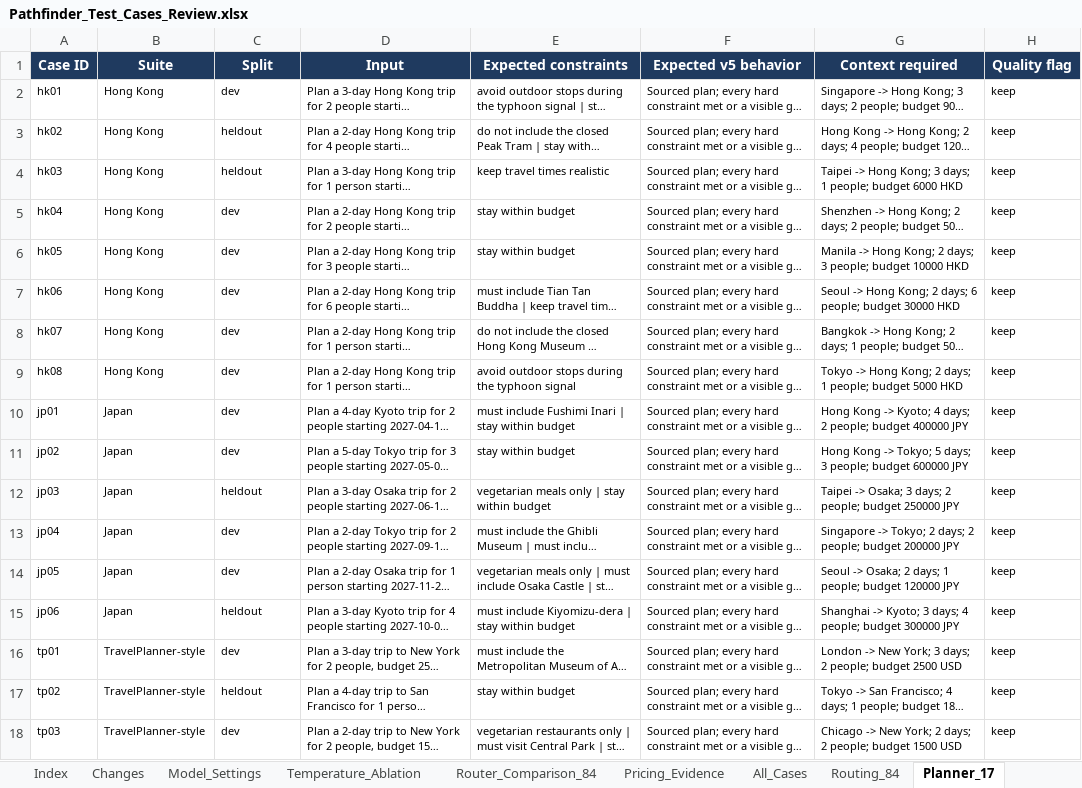
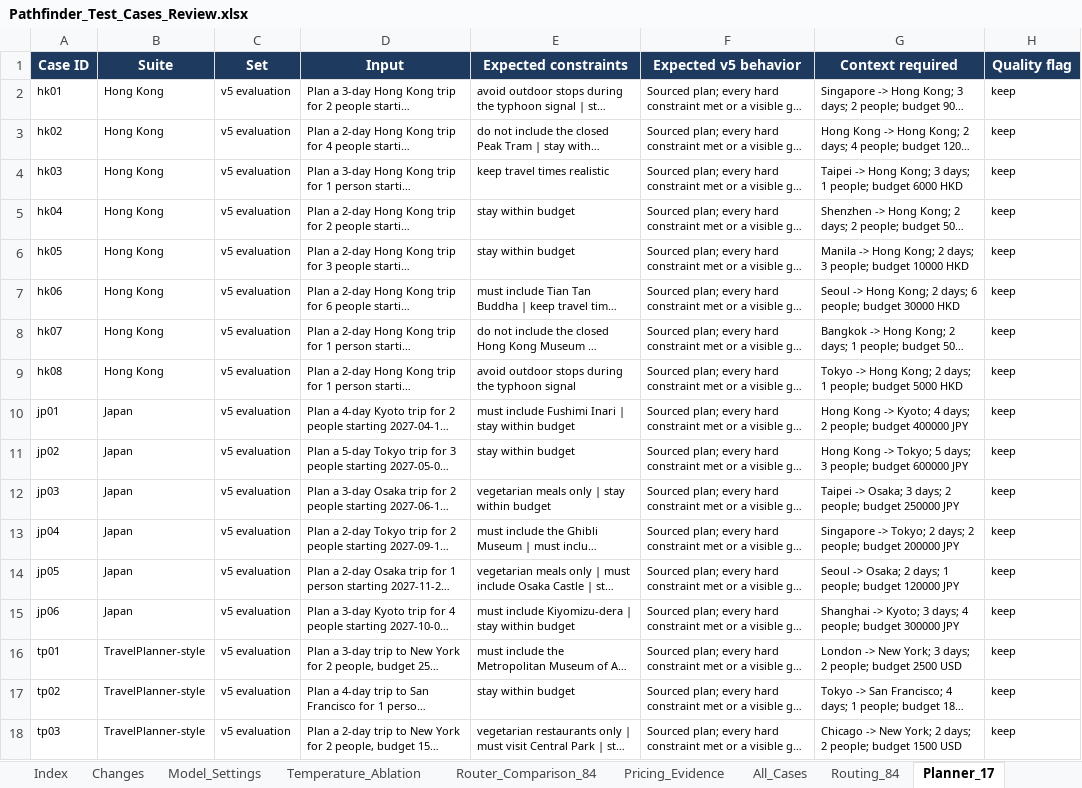
Before and after one commit to bryanch0430-web/Pathfinder, an Excel workbook: docs/report/Pathfinder_Test_Cases_Review.xlsx, sheet Planner_17, drawn as a sheet; only a part is shown; long unchanged cells end in …; values as stored, in another font and other column widths than the file's, no borders; conditional formats not drawn; the diff names each change by its address in the sheet, - before the commit and + after, or states it on an @@ line.

Commit message:
docs: freeze one evaluation set and add the final test list

```diff
--- a/docs/report/Pathfinder_Test_Cases_Review.xlsx (sheet Planner_17)
+++ b/docs/report/Pathfinder_Test_Cases_Review.xlsx (sheet Planner_17)
-C1: Split
+C1: Set
-C2 (Set): dev
+C2 (Set): v5 evaluation
-C3:C4 (Set): heldout
+C3:C4 (Set): v5 evaluation
-C5:C11 (Set): dev
+C5:C11 (Set): v5 evaluation
-C12 (Set): heldout
+C12 (Set): v5 evaluation
-C13:C14 (Set): dev
+C13:C14 (Set): v5 evaluation
-C15 (Set): heldout
+C15 (Set): v5 evaluation
-C16 (Set): dev
+C16 (Set): v5 evaluation
-C17 (Set): heldout
+C17 (Set): v5 evaluation
-C18 (Set): dev
+C18 (Set): v5 evaluation
```
Also changed, not shown: sheet All_Cases, sheet TravelPlanner_1225, sheet Routing_84, sheet README, other sheet tabs, 1 other file.
